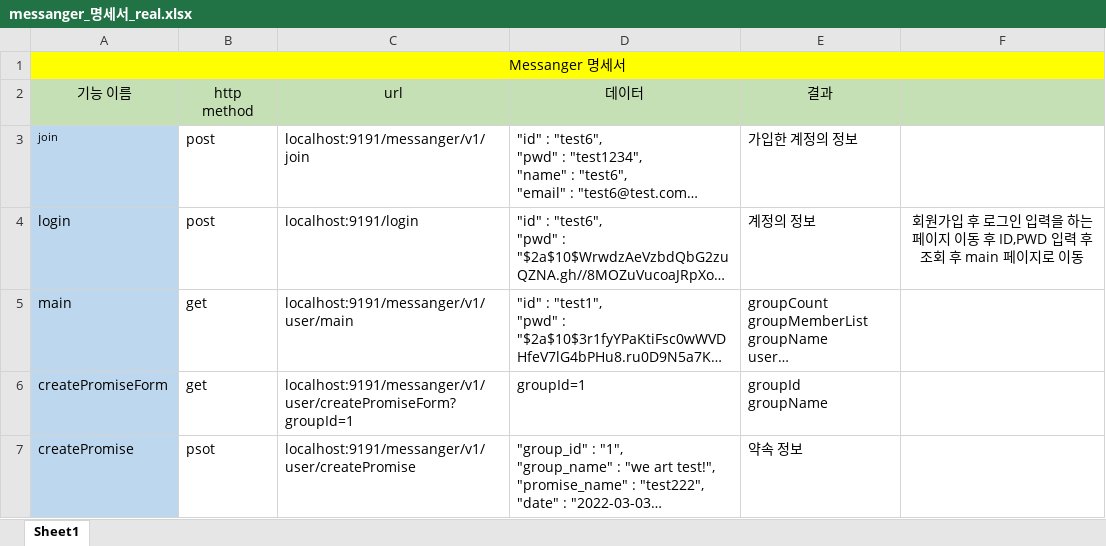
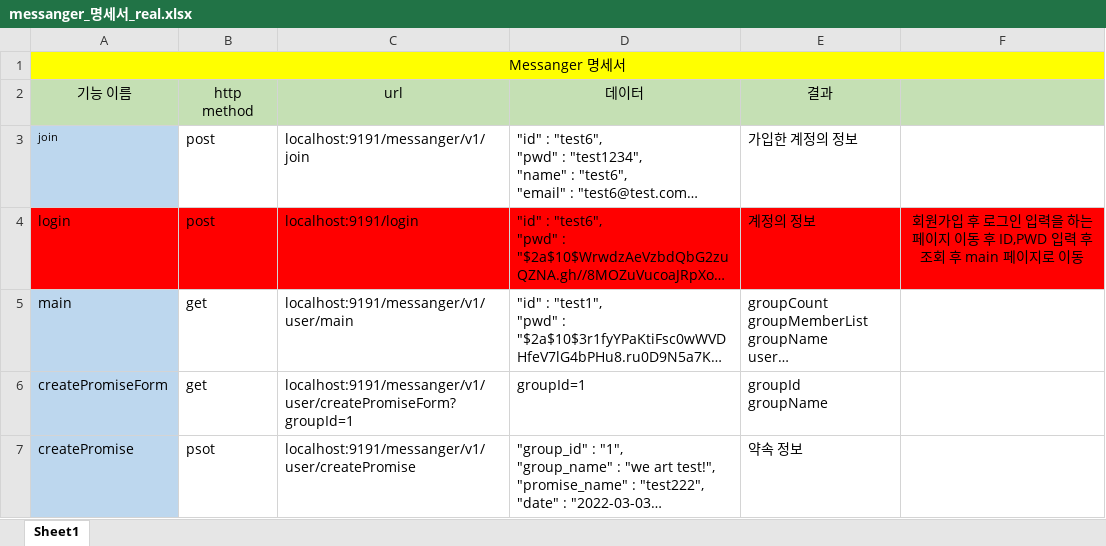
Before and after one commit to kimhyeonjun-96/messnager_back_test, an Excel workbook: messanger_명세서_real.xlsx, sheet Sheet1, drawn as a sheet; only a part is shown; long unchanged cells end in …; values as stored, in another font and other column widths than the file's, no borders; the diff names each change by its address in the sheet, - before the commit and + after, or states it on an @@ line.

```diff
--- a/messanger_명세서_real.xlsx (sheet Sheet1)
+++ b/messanger_명세서_real.xlsx (sheet Sheet1)
-A4 fill: #BDD7EE
+A4 fill: #FF0000
-B4:F4 fill: none
+B4:F4 fill: #FF0000
```
Also changed, not shown: 5 other files.
